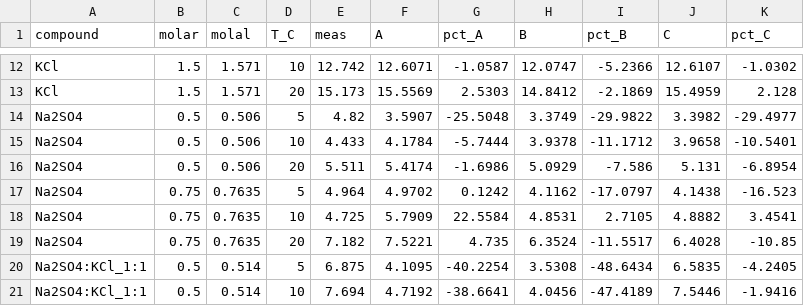
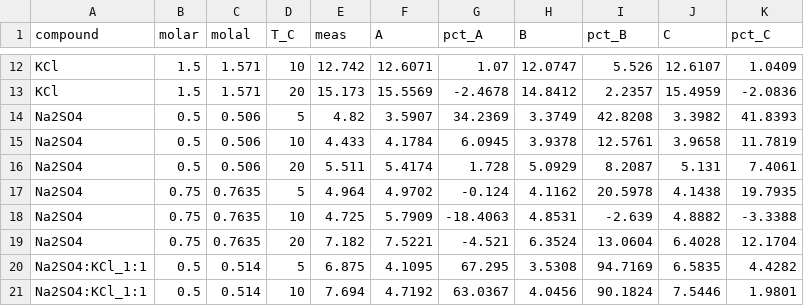
Before and after one commit to vancesteven/HiPOZ, a CSV file: cortes2026/prepost_comparison/prepost_table.csv, drawn as a sheet; only a part is shown, gaps mark what is left out; the diff covers the shown part only; the diff names each change by its address in the sheet, - before the commit and + after, or states it on an @@ line.

```diff
--- a/cortes2026/prepost_comparison/prepost_table.csv
+++ b/cortes2026/prepost_comparison/prepost_table.csv
-G12 (pct_A): -1.0587
+G12 (pct_A): 1.07
-I12 (pct_B): -5.2366
+I12 (pct_B): 5.526
-K12 (pct_C): -1.0302
+K12 (pct_C): 1.0409
-G13 (pct_A): 2.5303
+G13 (pct_A): -2.4678
-I13 (pct_B): -2.1869
+I13 (pct_B): 2.2357
-K13 (pct_C): 2.128
+K13 (pct_C): -2.0836
-G14 (pct_A): -25.5048
+G14 (pct_A): 34.2369
-I14 (pct_B): -29.9822
+I14 (pct_B): 42.8208
-K14 (pct_C): -29.4977
+K14 (pct_C): 41.8393
-G15 (pct_A): -5.7444
+G15 (pct_A): 6.0945
-I15 (pct_B): -11.1712
+I15 (pct_B): 12.5761
-K15 (pct_C): -10.5401
+K15 (pct_C): 11.7819
-G16 (pct_A): -1.6986
+G16 (pct_A): 1.728
-I16 (pct_B): -7.586
+I16 (pct_B): 8.2087
-K16 (pct_C): -6.8954
+K16 (pct_C): 7.4061
-G17 (pct_A): 0.1242
+G17 (pct_A): -0.124
-I17 (pct_B): -17.0797
+I17 (pct_B): 20.5978
-K17 (pct_C): -16.523
+K17 (pct_C): 19.7935
-G18 (pct_A): 22.5584
+G18 (pct_A): -18.4063
-I18 (pct_B): 2.7105
+I18 (pct_B): -2.639
-K18 (pct_C): 3.4541
+K18 (pct_C): -3.3388
-G19 (pct_A): 4.735
+G19 (pct_A): -4.521
-I19 (pct_B): -11.5517
+I19 (pct_B): 13.0604
-K19 (pct_C): -10.85
+K19 (pct_C): 12.1704
-G20 (pct_A): -40.2254
+G20 (pct_A): 67.295
-I20 (pct_B): -48.6434
+I20 (pct_B): 94.7169
-K20 (pct_C): -4.2405
+K20 (pct_C): 4.4282
-G21 (pct_A): -38.6641
+G21 (pct_A): 63.0367
-I21 (pct_B): -47.4189
+I21 (pct_B): 90.1824
-K21 (pct_C): -1.9416
+K21 (pct_C): 1.9801
```
Also changed, not shown: 135 edited cells elsewhere in this file, 30 other files.
